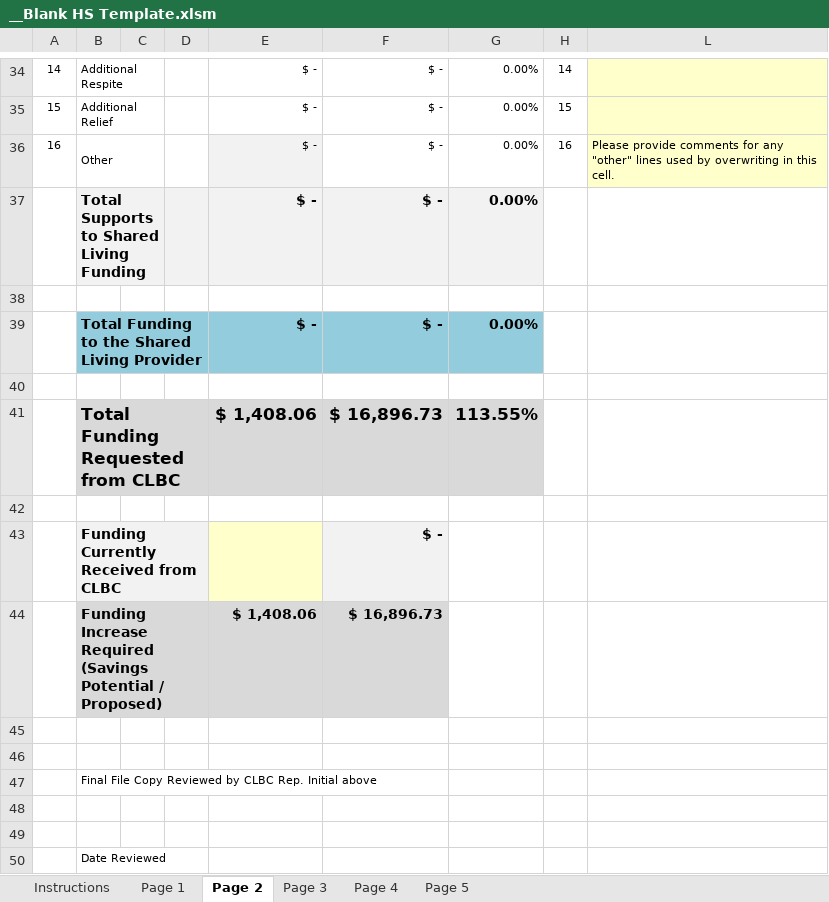
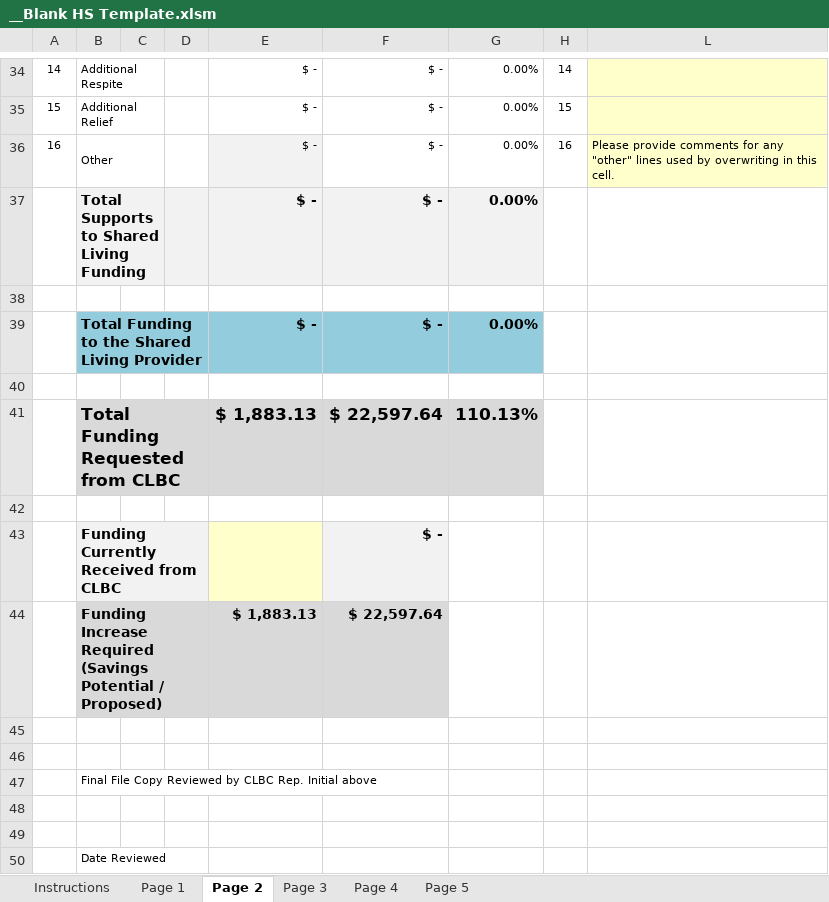
Before and after one commit to lmithel/flight-bear, an Excel workbook: ExcelSummary/excelfiles/__Blank HS Template.xlsm, sheet Page 2, drawn as a sheet; only a part is shown, gaps mark what is left out; values as stored, in another font and other column widths than the file's, no borders; charts and pictures and conditional formats not drawn; removed rows and columns are numbered as before the commit, all else as after; the diff covers the shown part only; the diff names each change by its address in the sheet, - before the commit and + after, or states it on an @@ line.

```diff
--- a/ExcelSummary/excelfiles/__Blank HS Template.xlsm (sheet Page 2)
+++ b/ExcelSummary/excelfiles/__Blank HS Template.xlsm (sheet Page 2)
-row 41:  | Total Funding Requested from CLBC |  |  | $ 1,408.06 | $ 16,896.73 | 113.55%
+row 41:  | Total Funding Requested from CLBC |  |  | $ 1,883.13 | $ 22,597.64 | 110.13%
-row 44:  | Funding Increase Required (Savings Potential / Proposed) |  |  | $ 1,408.06 | $ 16,896.73
+row 44:  | Funding Increase Required (Savings Potential / Proposed) |  |  | $ 1,883.13 | $ 22,597.64
```
Also changed, not shown: 3 added rows, 3 removed rows and 25 edited cells elsewhere in this sheet, sheet Page 5, sheet Page 3, sheet Page 1, sheet Page 4, hidden cells, ExcelSummary/_FGT Summary.xlsx, 4 other files.
